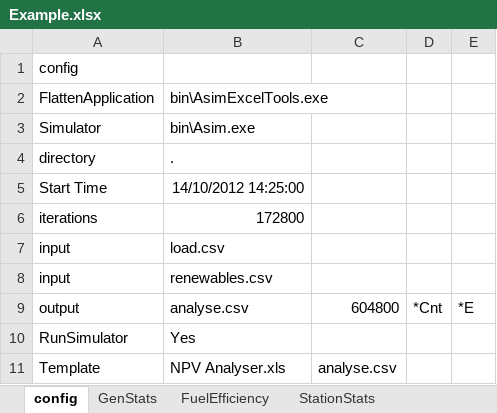
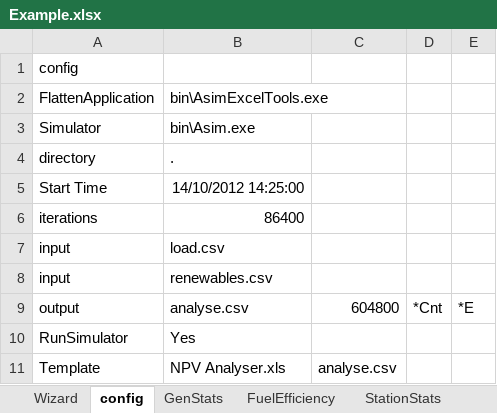
Before and after one commit to thinkOfaNumber/Asim, an Excel workbook: PWC.Asim/Data/Example.xlsx, sheet config, drawn as a sheet; values as stored, in another font and other column widths than the file's, no borders; the diff names each change by its address in the sheet, - before the commit and + after, or states it on an @@ line.

Commit message:
PWCSLMS-31 excel startup up wizard, new addin & xls files.

```diff
--- a/PWC.Asim/Data/Example.xlsx (sheet config)
+++ b/PWC.Asim/Data/Example.xlsx (sheet config)
+sheet tab: Wizard
-B6: 172800
+B6: 86400
```
Also changed, not shown: sheet GenStats, charts or pictures, 4 other files.
